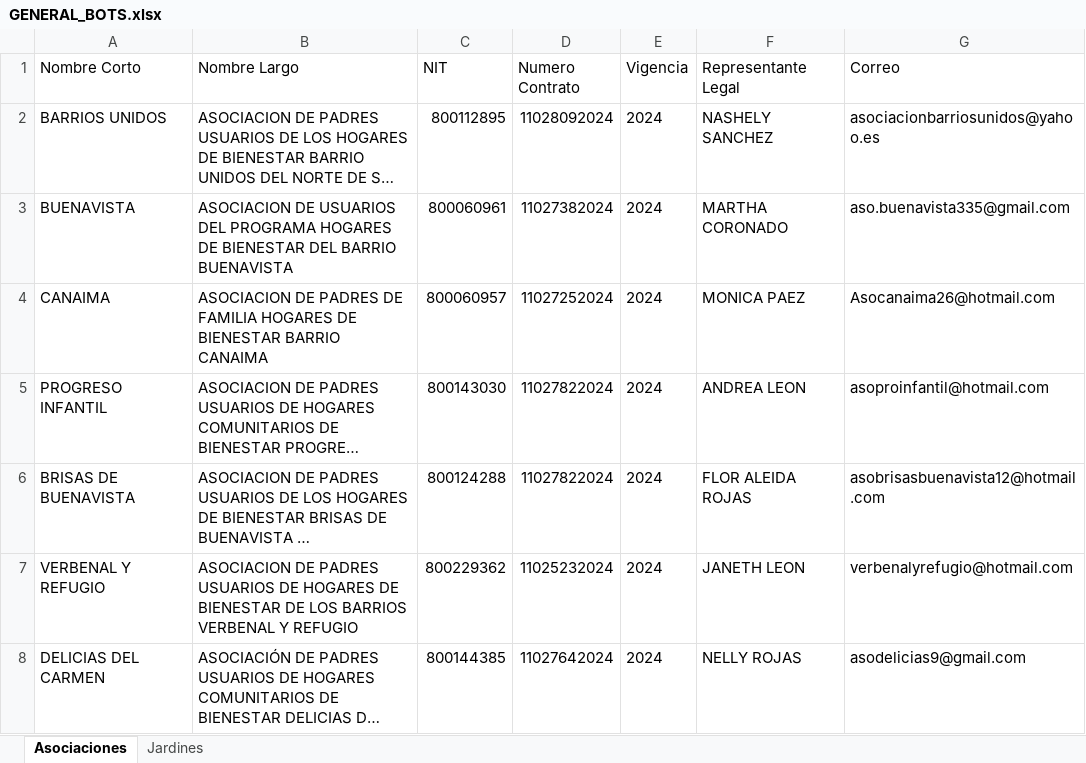
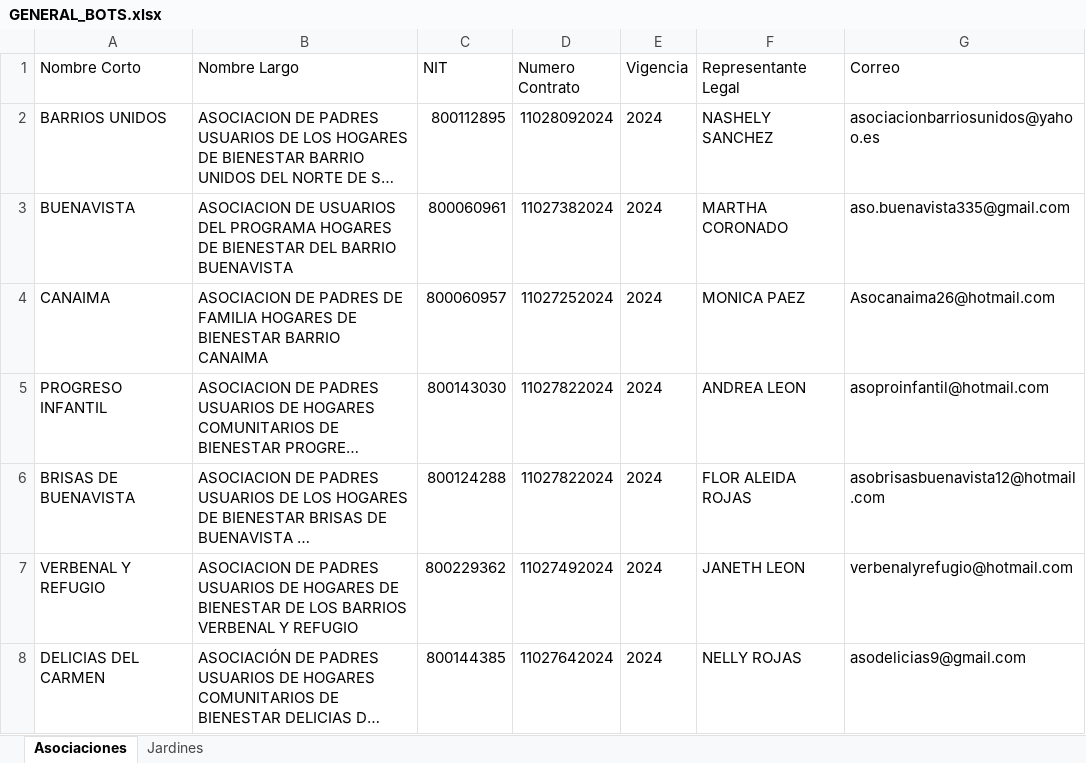
Before and after one commit to saadpaez-dev/jobautomaticocuentame, an Excel workbook: GENERAL_BOTS.xlsx, sheet Asociaciones, drawn as a sheet; long unchanged cells end in …; values as stored, in another font and other column widths than the file's, no borders; the diff names each change by its address in the sheet, - before the commit and + after, or states it on an @@ line.

```diff
--- a/GENERAL_BOTS.xlsx (sheet Asociaciones)
+++ b/GENERAL_BOTS.xlsx (sheet Asociaciones)
-D7 (Numero Contrato): 11025232024
+D7 (Numero Contrato): 11027492024
```
Also changed, not shown: docs/adjuntos/1020851871/f3.m3.pp_formato_solicitud_desvinculacion_de_beneficiarios_v4.xlsx, docs/f4.m3.pp_formato_cambio_datos_basicos_personas_v5.xlsx, 32 other files.
